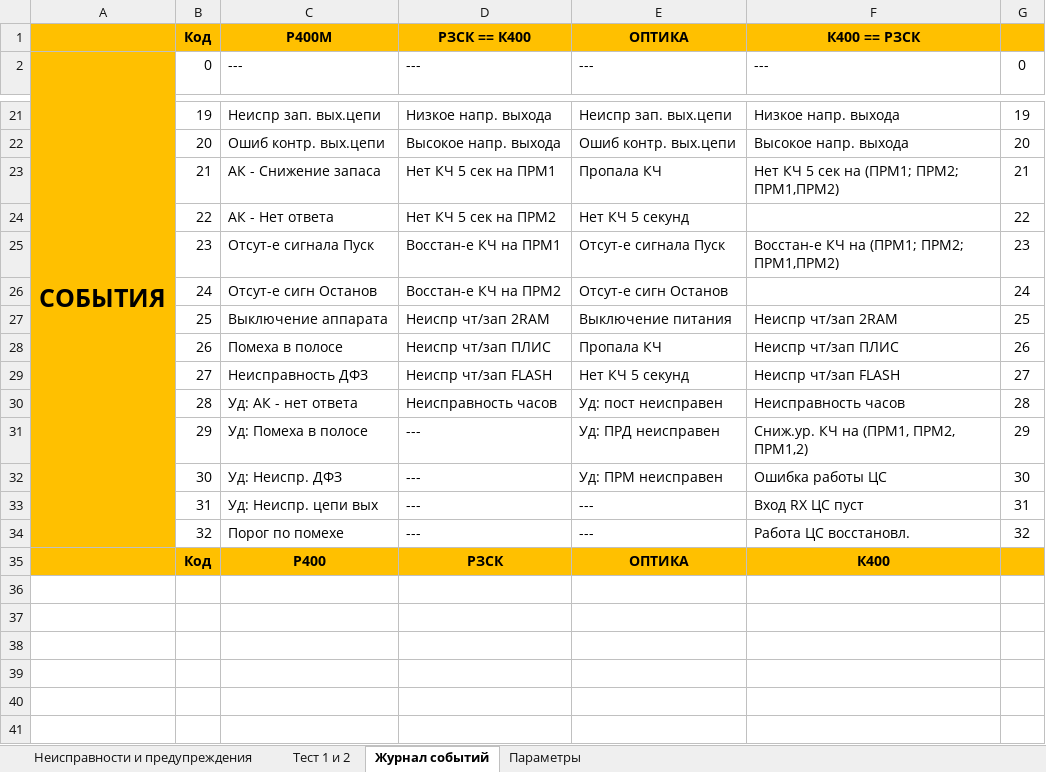
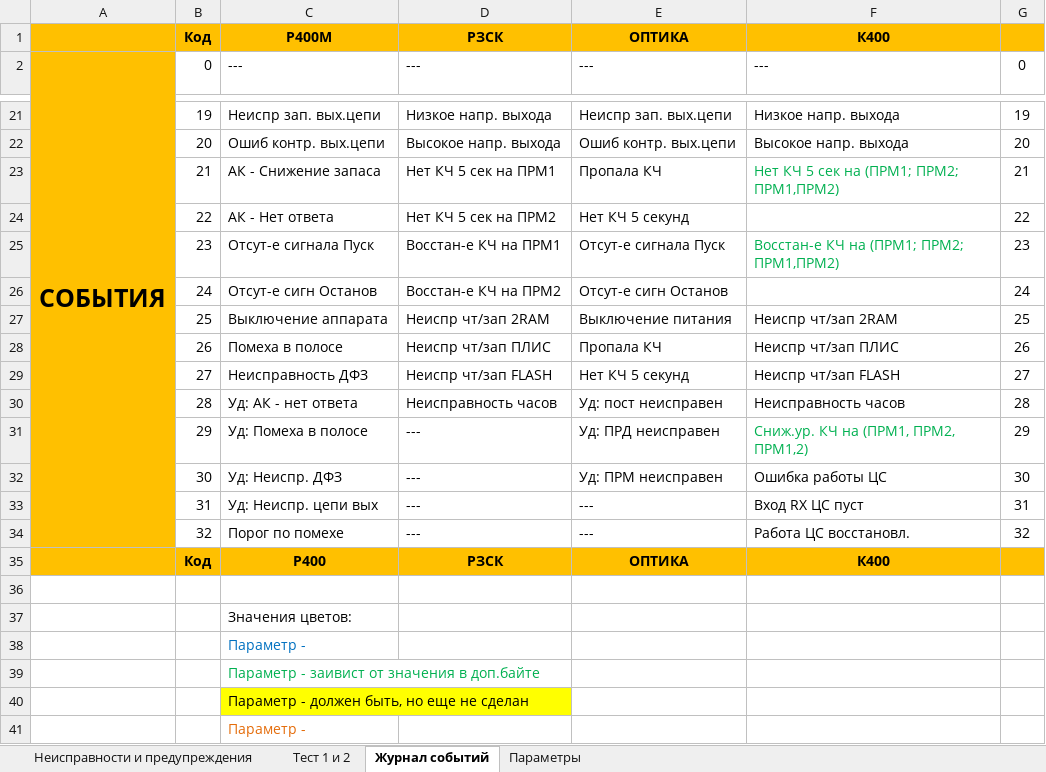
Before and after one commit to BerZerKku/AVR_PIg, an Excel workbook: other/Таблица неисправностей и предупреждений.xlsx, sheet Журнал событий, drawn as a sheet; only a part is shown, gaps mark what is left out; values as stored, in another font and other column widths than the file's, no borders; the diff names each change by its address in the sheet, - before the commit and + after, or states it on an @@ line.

Commit message:
Для 3-х концевого РЗСК общий параметр "Загрубление чувст. ПРМ" и  параметр защиты "Загрубление чувств. РЗ" устанавливаются отдельно для	каждой линии. Подправлена документация.
Signed-off-by: bear <bear@prosoftsystems.ru>

```diff
--- a/other/Таблица неисправностей и предупреждений.xlsx (sheet Журнал событий)
+++ b/other/Таблица неисправностей и предупреждений.xlsx (sheet Журнал событий)
-D1: РЗСК == К400
+D1: РЗСК
-F1: К400 == РЗСК
+F1: К400
-F23 text colour: black
+F23 text colour: #00B050
-F25 text colour: black
+F25 text colour: #00B050
-F31 text colour: black
+F31 text colour: #00B050
+row 36: (empty)
+row 37:  |  | Значения цветов:
+row 38:  |  | Параметр -
+row 39:  |  | Параметр - заивист от значения в доп.байте
+row 40:  |  | Параметр - должен быть, но еще не сделан
+row 41:  |  | Параметр -
```
Also changed, not shown: sheet Параметры, formulas that keep their value, 10 other files.
